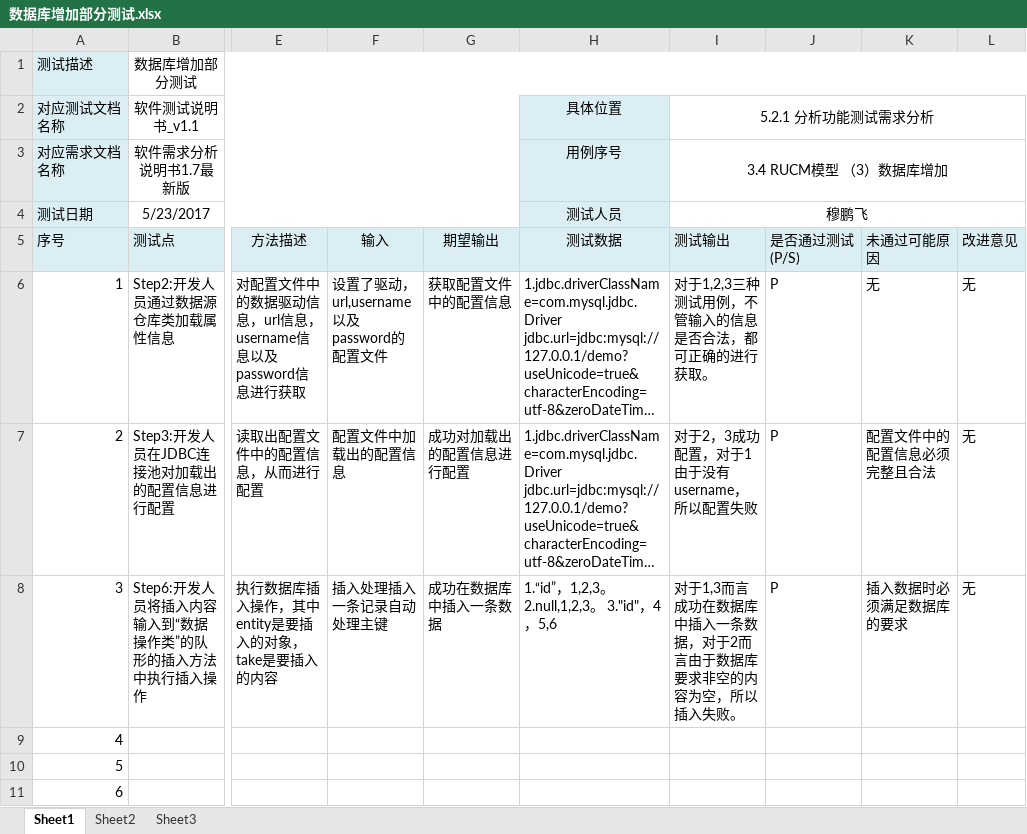
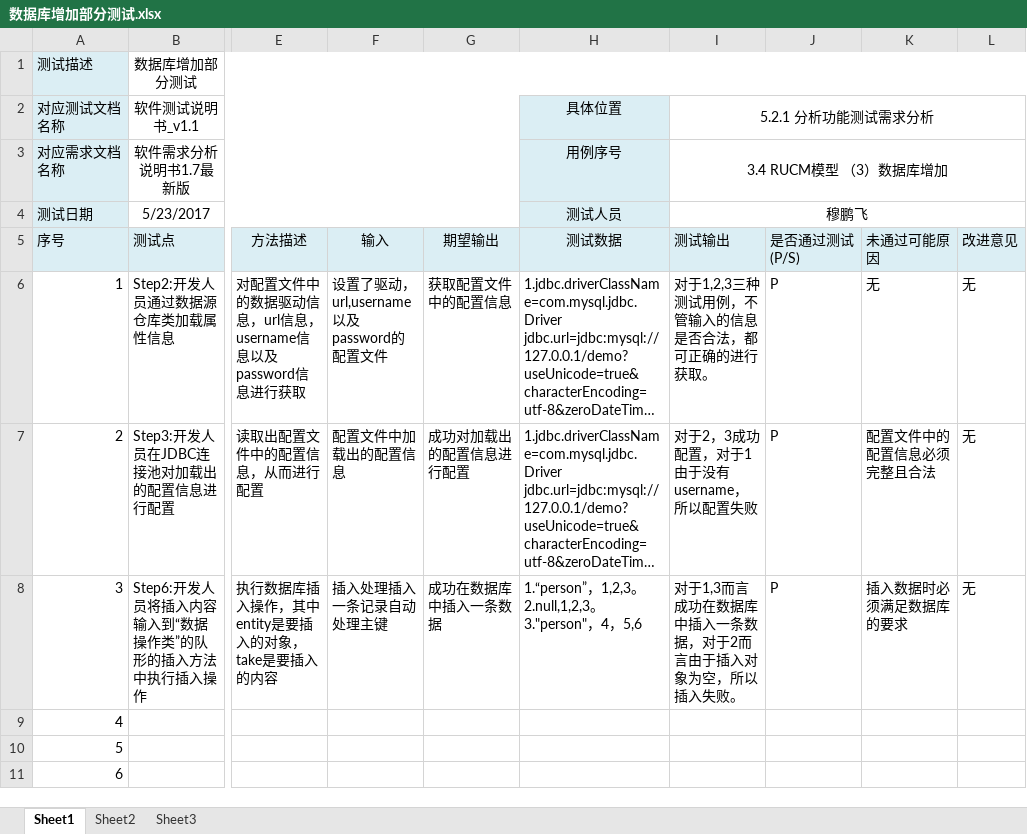
Before and after one commit to bhsei/17TeamB_blade, an Excel workbook: 实验内容/实验四/数据库增加部分测试.xlsx, sheet Sheet1, drawn as a sheet; only a part is shown, gaps mark what is left out; long unchanged cells end in …; values as stored, in another font and other column widths than the file's, no borders; the diff names each change by its address in the sheet, - before the commit and + after, or states it on an @@ line.

```diff
--- a/实验内容/实验四/数据库增加部分测试.xlsx (sheet Sheet1)
+++ b/实验内容/实验四/数据库增加部分测试.xlsx (sheet Sheet1)
-H8 (测试数据): 1.“id”，1,2,3。 2.null,1,2,3。 3."id"，4，5,6
+H8 (测试数据): 1.“person”，1,2,3。 2.null,1,2,3。 3."person"，4，5,6
-I8 (测试输出): 对于1,3而言成功在数据库中插入一条数据，对于2而言由于数据库要求非空的内容为空，所以插入失败。
+I8 (测试输出): 对于1,3而言成功在数据库中插入一条数据，对于2而言由于插入对象为空，所以插入失败。
```
Also changed, not shown: 实验内容/实验四/数据库修改部分测试.xlsx, 实验内容/实验四/数据库删除部分测试.xlsx.
